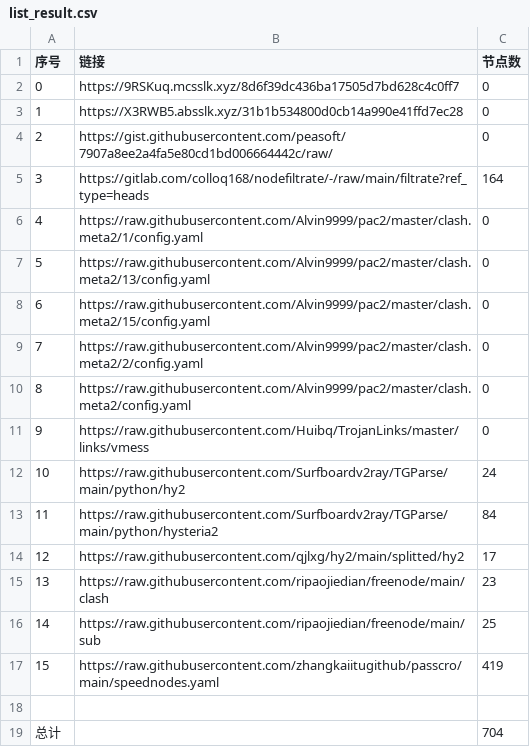
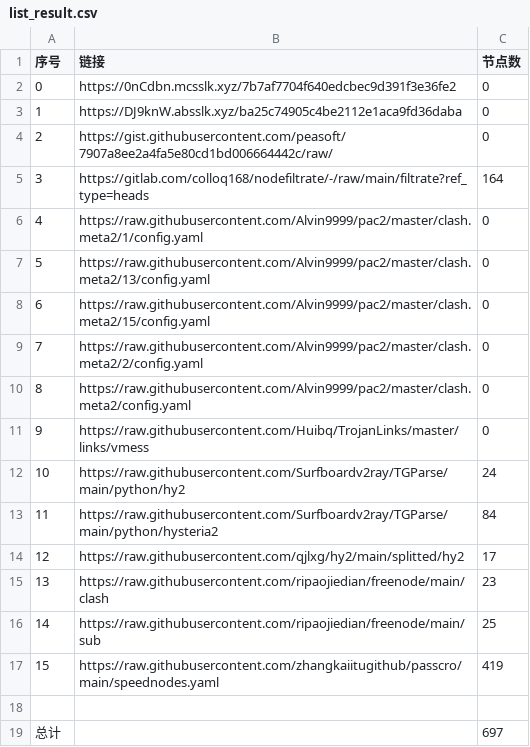
Before and after one commit to x698/NoMoreWalls, a CSV file: list_result.csv, drawn as a sheet.

```diff
--- a/list_result.csv
+++ b/list_result.csv
@@ -1,4 +1,4 @@
 序号,链接,节点数
-0,https://9RSKuq.mcsslk.xyz/8d6f39dc436ba17505d7bd628c4c0ff7,0
-1,https://X3RWB5.absslk.xyz/31b1b534800d0cb14a990e41ffd7ec28,0
+0,https://0nCdbn.mcsslk.xyz/7b7af7704f640edcbec9d391f3e36fe2,0
+1,https://DJ9knW.absslk.xyz/ba25c74905c4be2112e1aca9fd36daba,0
 2,https://gist.githubusercontent.com/peasoft/7907a8ee2a4fa5e80cd1bd006664442c/raw/,0
@@ -18,2 +18,2 @@
 
-总计,,704
+总计,,697
```
Also changed, not shown: 7 other files.
